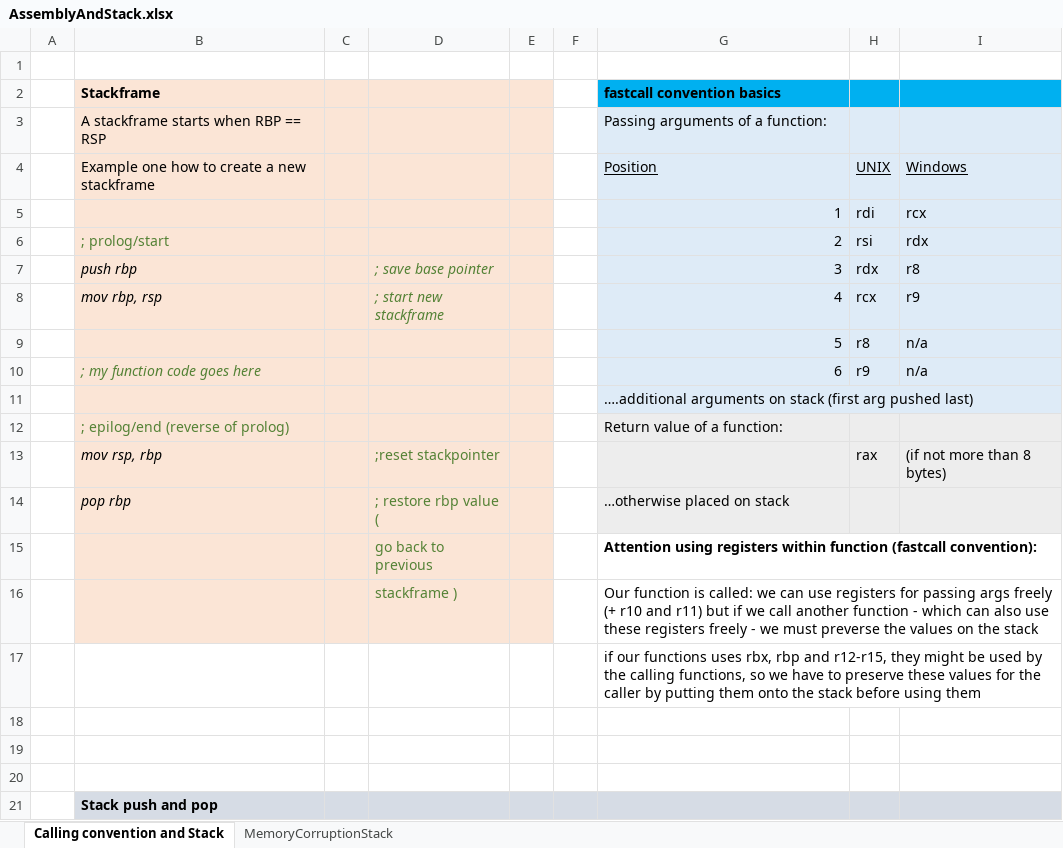
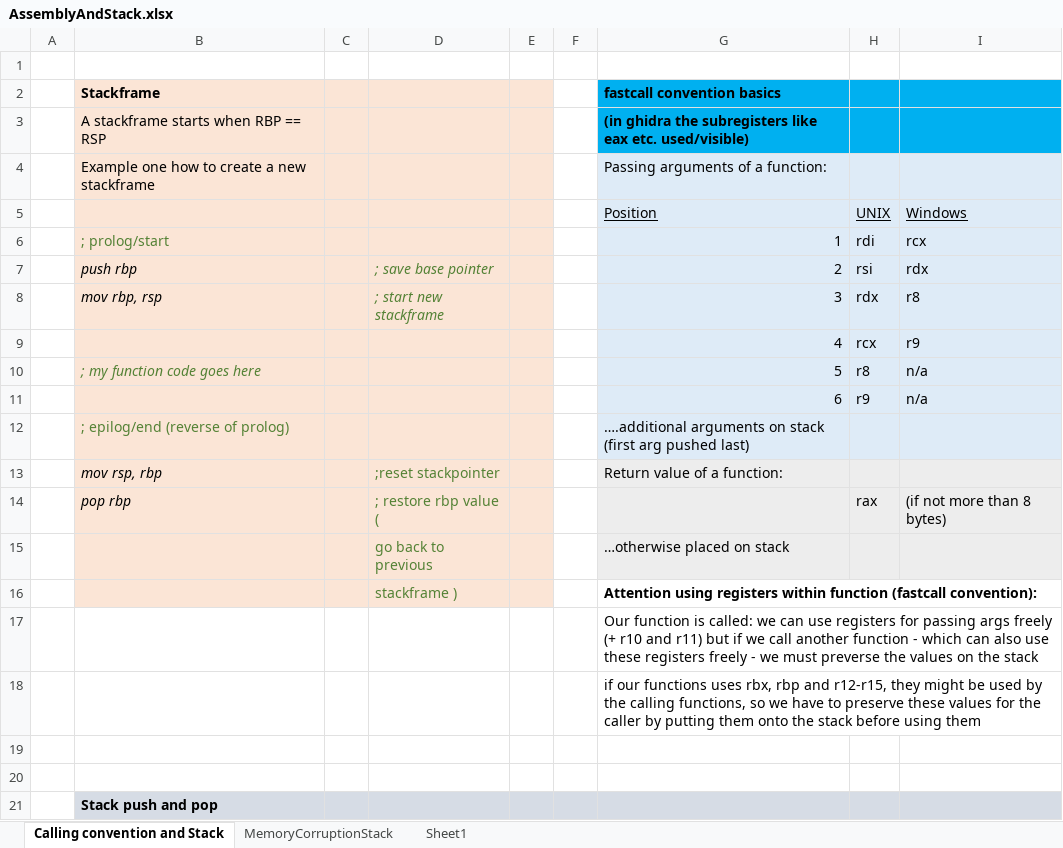
Before and after one commit to knoepdan/CyberSecRappi, an Excel workbook: as_4_reverseEngineering/AssemblyAndStack.xlsx, sheet Calling convention and Stack, drawn as a sheet; only a part is shown; values as stored, in another font and other column widths than the file's, no borders; removed rows and columns are numbered as before the commit, all else as after; the diff names each change by its address in the sheet, - before the commit and + after, or states it on an @@ line.

```diff
--- a/as_4_reverseEngineering/AssemblyAndStack.xlsx (sheet Calling convention and Stack)
+++ b/as_4_reverseEngineering/AssemblyAndStack.xlsx (sheet Calling convention and Stack)
+sheet tab: Sheet1
+row 3:  | A stackframe starts when RBP == RSP |  |  |  |  | (in ghidra the subregisters like eax etc. used/visible)
-B4 (Stackframe): A stackframe starts when RBP == RSP
+B4 (Stackframe): Example one how to create a new stackframe
-B5 (Stackframe): Example one how to create a new stackframe
+B5 (Stackframe): (empty)
-B6 (Stackframe): (empty)
+B6 (Stackframe): ; prolog/start
-B7 (Stackframe): ; prolog/start
+B7 (Stackframe): push rbp
@@ B7 italic: off → on, text colour: #548235 → black @@
-D7: (empty)
+D7: ; save base pointer
-B8 (Stackframe): push rbp
+B8 (Stackframe): mov rbp, rsp
-D8: ; save base pointer
+D8: ; start new stackframe
-B9 (Stackframe): mov rbp, rsp
+B9 (Stackframe): (empty)
-D9: ; start new stackframe
+D9: (empty)
-B10 (Stackframe): (empty)
+B10 (Stackframe): ; my function code goes here
-B11 (Stackframe): ; my function code goes here
+B11 (Stackframe): (empty)
-row 11:  |  |  |  |  |  | ….additional arguments on stack (first arg pushed last)
-G12 (fastcall convention basics): Return value of a function:
+G12 (fastcall convention basics): ….additional arguments on stack (first arg pushed last)
+row 13:  | mov rsp, rbp |  | ;reset stackpointer |  |  | Return value of a function:
-B14 (Stackframe): mov rsp, rbp
+B14 (Stackframe): pop rbp
-D14: ;reset stackpointer
+D14: ; restore rbp value (
-row 14:  | pop rbp |  | ; restore rbp value ( |  |  | …otherwise placed on stack
-G15 (fastcall convention basics): Attention using registers within function (fastcall convention):
+G15 (fastcall convention basics): …otherwise placed on stack
-G15:I15 fill: none
+G15:I15 fill: #EDEDED
-G15 bold: on
+G15 bold: off
-G16 (fastcall convention basics): Our function is called: we can use registers for passing args freely (+ r10 and r11) but if we call another function - which can also use these registers freely - we must preverse the values on the stack
+G16 (fastcall convention basics): Attention using registers within function (fastcall convention):
-G16 bold: off
+G16 bold: on
+row 17:  |  |  |  |  |  | Our function is called: we can use registers for passing args freely (+ r10 and r11) but if we call another function - which can also use these registers freely - we must preverse the values on the stack
-row 18: (empty)
```
Also changed, not shown: 1 other file.
